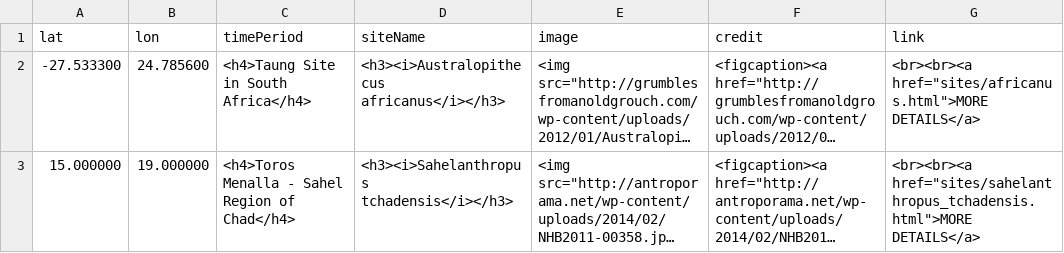
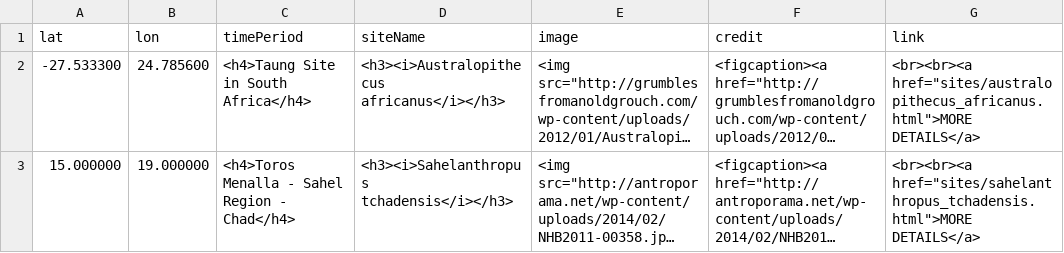
Before and after one commit to batkocl1/HFG, a CSV file: sites/aa-sites-popup.csv, drawn as a sheet; long unchanged cells end in …; the diff names each change by its address in the sheet, - before the commit and + after, or states it on an @@ line.

Commit message:
Update aa-sites-popup.csv

```diff
--- a/sites/aa-sites-popup.csv
+++ b/sites/aa-sites-popup.csv
-G2 (link): <br><br><a href="sites/africanus.html">MORE DETAILS</a>
+G2 (link): <br><br><a href="sites/australopithecus_africanus.html">MORE DETAILS</a>
-C3 (timePeriod): <h4>Toros Menalla - Sahel Region of Chad</h4>
+C3 (timePeriod): <h4>Toros Menalla - Sahel Region - Chad</h4>
```
